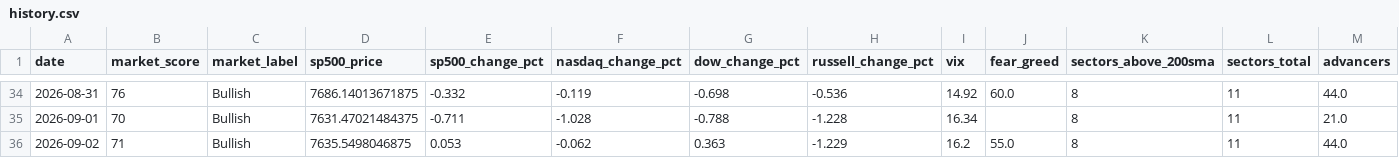
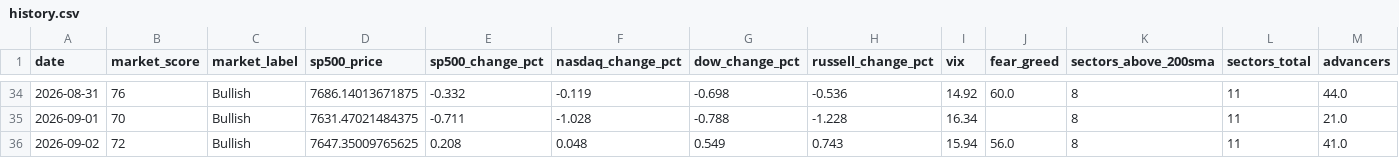
Before and after one commit to agent22793/market-dashboard, a CSV file: data/history.csv, drawn as a sheet; only a part is shown, gaps mark what is left out; removed rows and columns are numbered as before the commit, all else as after; rows hold the shown columns only; the diff names each change by its address in the sheet, - before the commit and + after, or states it on an @@ line.

```diff
--- a/data/history.csv
+++ b/data/history.csv
-row 36: 2026-09-02 | 71 | Bullish | 7635.5498046875 | 0.053 | -0.062 | 0.363 | -1.229 | 16.2 | 55.0 | 8 | 11 | 44.0
+row 36: 2026-09-02 | 72 | Bullish | 7647.35009765625 | 0.208 | 0.048 | 0.549 | 0.743 | 15.94 | 56.0 | 8 | 11 | 41.0
```
Also changed, not shown: 1 other file.
